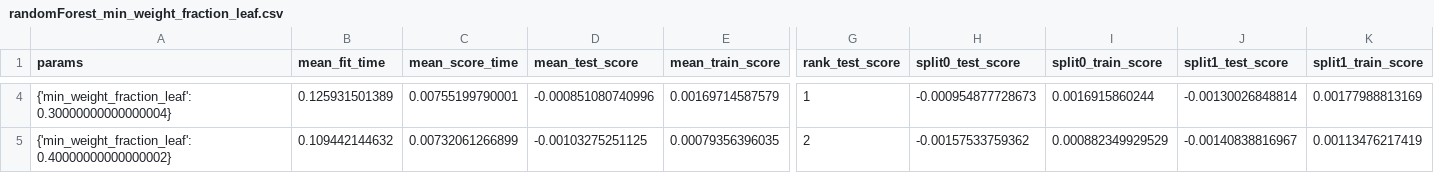
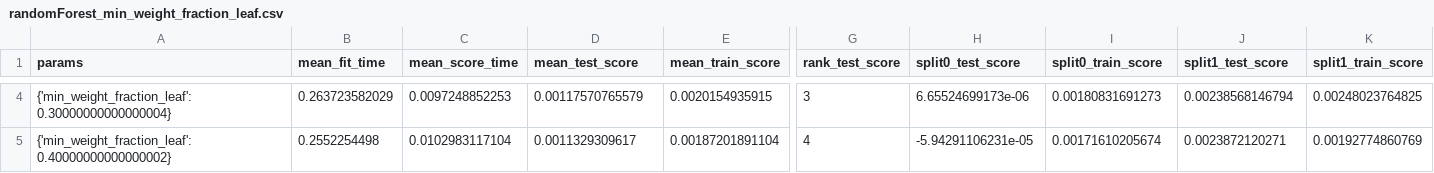
Before and after one commit to zachbogart/projects-ds-team, a CSV file: results/reddit/gridResults/randomForest_min_weight_fraction_leaf.csv, drawn as a sheet; only a part is shown, gaps mark what is left out; the diff covers the shown part only; the diff names each change by its address in the sheet, - before the commit and + after, or states it on an @@ line.

```diff
--- a/results/reddit/gridResults/randomForest_min_weight_fraction_leaf.csv
+++ b/results/reddit/gridResults/randomForest_min_weight_fraction_leaf.csv
-B4 (mean_fit_time): 0.125931501389
+B4 (mean_fit_time): 0.263723582029
-C4 (mean_score_time): 0.00755199790001
+C4 (mean_score_time): 0.0097248852253
-D4 (mean_test_score): -0.000851080740996
+D4 (mean_test_score): 0.00117570765579
-E4 (mean_train_score): 0.00169714587579
+E4 (mean_train_score): 0.0020154935915
-G4 (rank_test_score): 1
+G4 (rank_test_score): 3
-H4 (split0_test_score): -0.000954877728673
+H4 (split0_test_score): 6.65524699173e-06
-I4 (split0_train_score): 0.0016915860244
+I4 (split0_train_score): 0.00180831691273
-J4 (split1_test_score): -0.00130026848814
+J4 (split1_test_score): 0.00238568146794
-K4 (split1_train_score): 0.00177988813169
+K4 (split1_train_score): 0.00248023764825
-B5 (mean_fit_time): 0.109442144632
+B5 (mean_fit_time): 0.2552254498
-C5 (mean_score_time): 0.00732061266899
+C5 (mean_score_time): 0.0102983117104
-D5 (mean_test_score): -0.00103275251125
+D5 (mean_test_score): 0.0011329309617
-E5 (mean_train_score): 0.00079356396035
+E5 (mean_train_score): 0.00187201891104
-G5 (rank_test_score): 2
+G5 (rank_test_score): 4
-H5 (split0_test_score): -0.00157533759362
+H5 (split0_test_score): -5.94291106231e-05
-I5 (split0_train_score): 0.000882349929529
+I5 (split0_train_score): 0.00171610205674
-J5 (split1_test_score): -0.00140838816967
+J5 (split1_test_score): 0.0023872120271
-K5 (split1_train_score): 0.00113476217419
+K5 (split1_train_score): 0.00192774860769
```
Also changed, not shown: 82 edited cells elsewhere in this file, results/reddit/gridResults/randomForest_max_depth.csv, results/reddit/gridResults/randomForest_max_features.csv, 3 other files.
